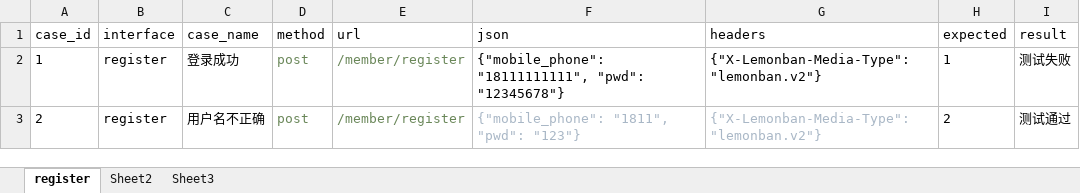
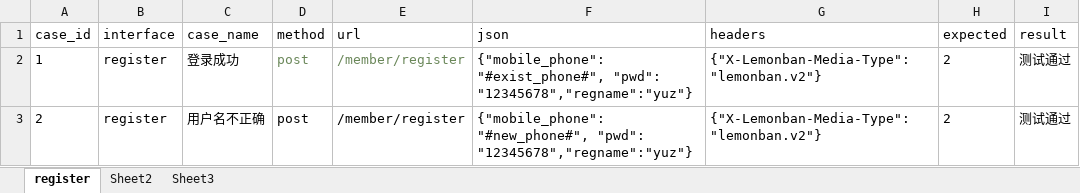
Before and after one commit to langdawang678/api_framework, an Excel workbook: data/cases.xlsx, sheet register, drawn as a sheet; values as stored, in another font and other column widths than the file's, no borders; the diff names each change by its address in the sheet, - before the commit and + after, or states it on an @@ line.

```diff
--- a/data/cases.xlsx (sheet register)
+++ b/data/cases.xlsx (sheet register)
-F2 (json): {"mobile_phone": "18111111111", "pwd": "12345678"}
+F2 (json): {"mobile_phone": "#exist_phone#", "pwd": "12345678","regname":"yuz"}
-H2 (expected): 1
+H2 (expected): 2
-I2 (result): 测试失败
+I2 (result): 测试通过
-D3:E3 text colour: #6A8759
+D3:E3 text colour: black
-F3 (json): {"mobile_phone": "1811", "pwd": "123"}
+F3 (json): {"mobile_phone": "#new_phone#", "pwd": "12345678","regname":"yuz"}
-F3:G3 text colour: #A9B7C6
+F3:G3 text colour: black
```
Also changed, not shown: sheet Sheet2, 6 other files.
